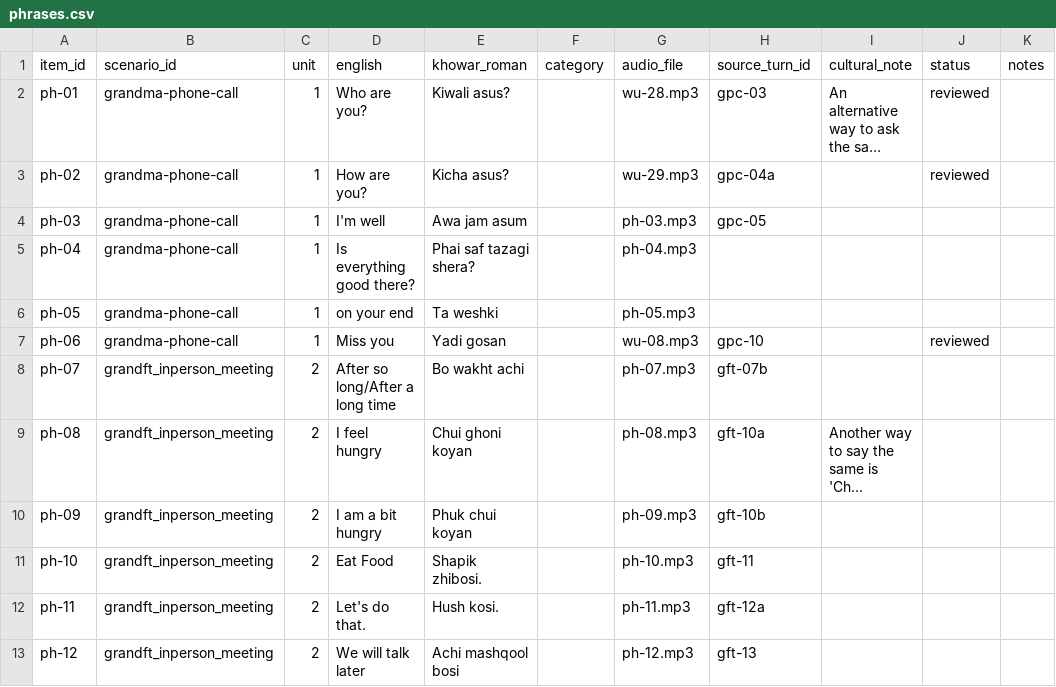
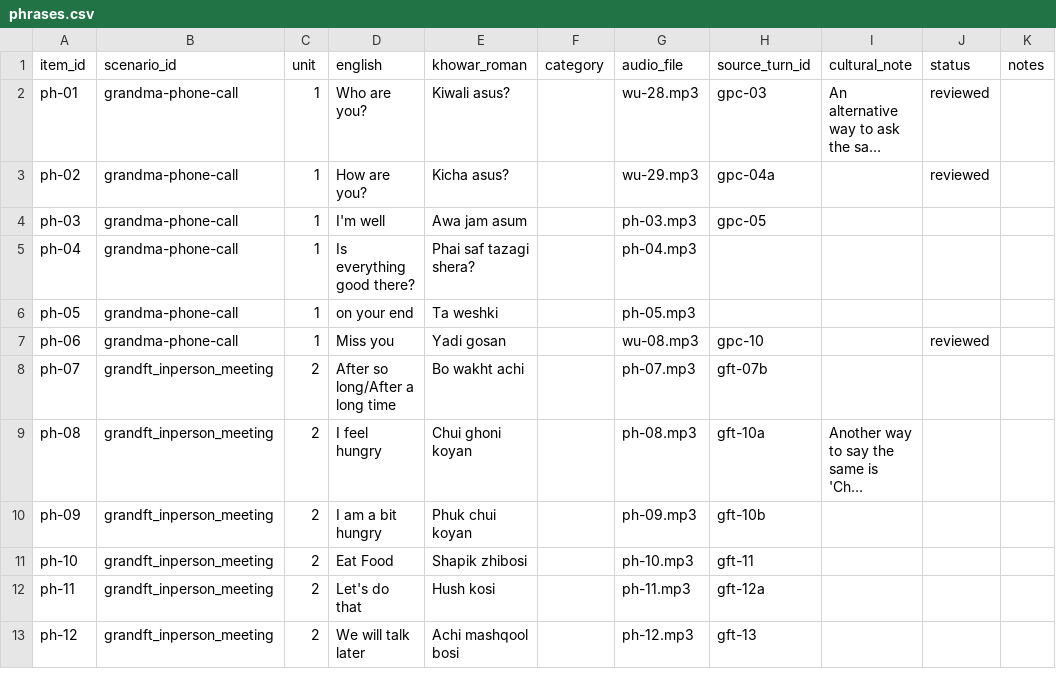
Before and after one commit to UzmaKhan211/linguaroots, a CSV file: src/content/khowar/phrases.csv, drawn as a sheet; only a part is shown; long unchanged cells end in …; the diff names each change by its address in the sheet, - before the commit and + after, or states it on an @@ line.

```diff
--- a/src/content/khowar/phrases.csv
+++ b/src/content/khowar/phrases.csv
-E11 (khowar_roman): Shapik zhibosi.
+E11 (khowar_roman): Shapik zhibosi
-D12 (english): Let's do that.
+D12 (english): Let's do that
-E12 (khowar_roman): Hush kosi.
+E12 (khowar_roman): Hush kosi
```
Also changed, not shown: src/content/khowar/warm_up.csv, 2 other files.
